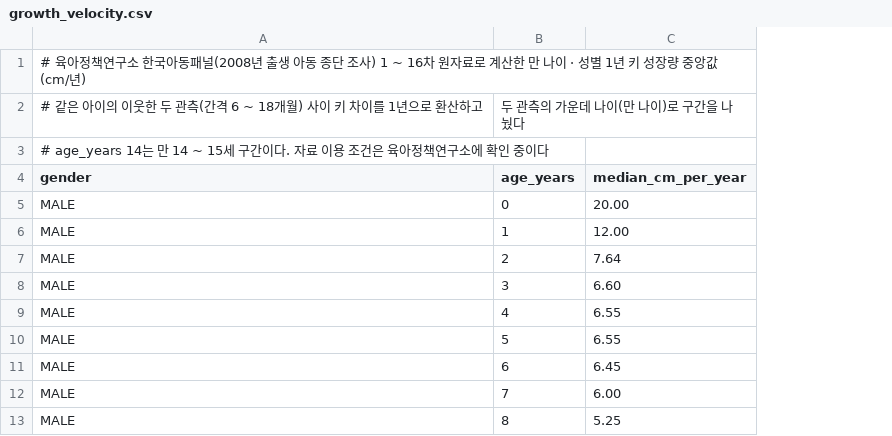
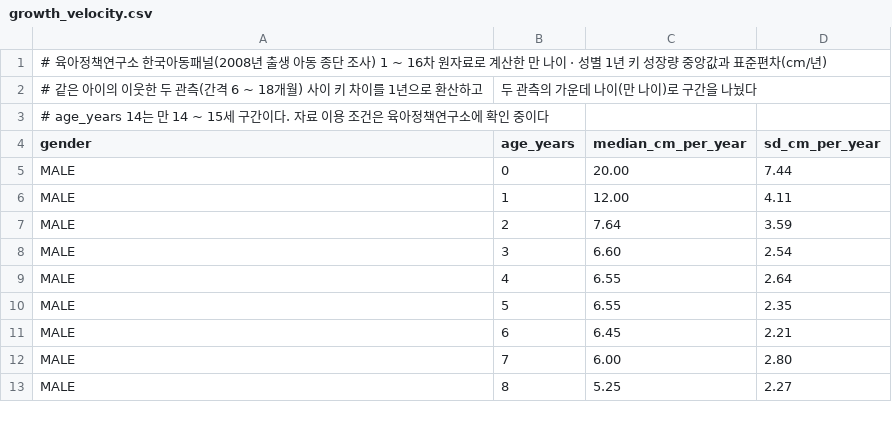
Before and after one commit to prgrms-be-adv-devcourse/beadv8_8_BBCC_BE, a CSV file: domains/recommend/src/main/resources/data/recommend/growth_velocity.csv, drawn as a sheet; only a part is shown; the diff names each change by its address in the sheet, - before the commit and + after, or states it on an @@ line.

Commit message:
feat: 성장량 표에 나이 · 성별 표준편차 추가 (#1255)

```diff
--- a/domains/recommend/src/main/resources/data/recommend/growth_velocity.csv
+++ b/domains/recommend/src/main/resources/data/recommend/growth_velocity.csv
+column D (sd_cm_per_year), rows 5-13: 7.44 | 4.11 | 3.59 | 2.54 | 2.64 | 2.35 | 2.21 | 2.80 | 2.27
-A1 (gender): …중앙값(cm/년)
+A1 (gender): …중앙값과 표준편차(cm/년)
```
Also changed, not shown: 3 other files.
